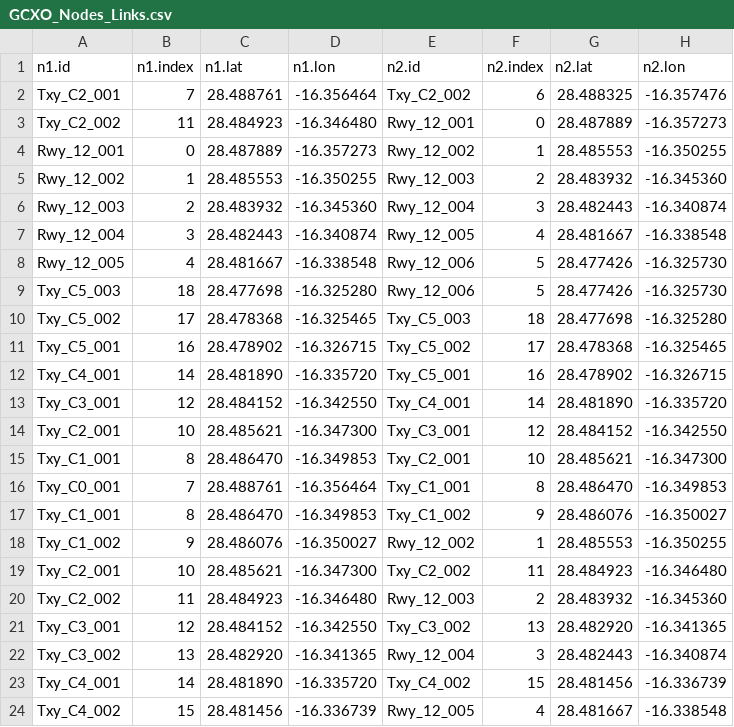
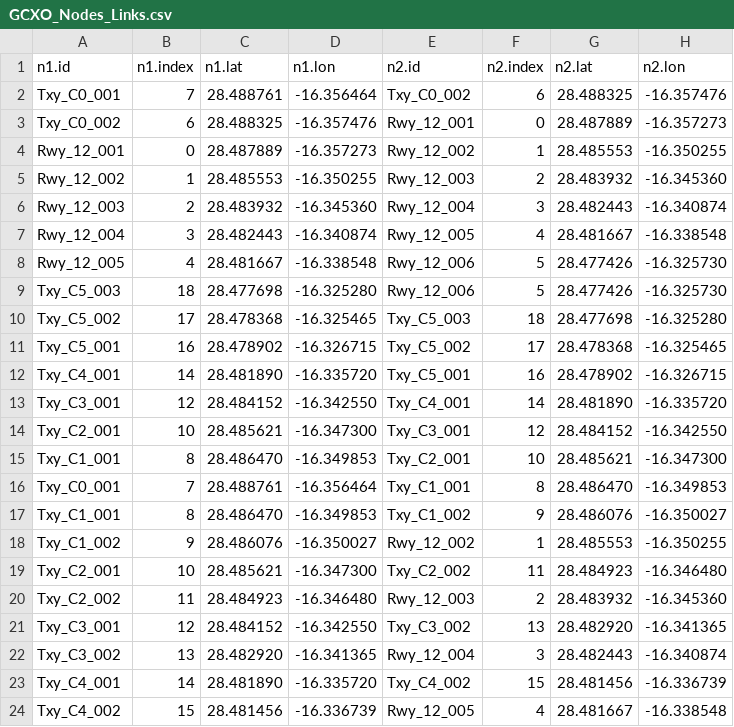
Before and after one commit to ZilD117/LGA-Analysis, a CSV file: taxigen/Airport Layouts/GCXO_Nodes_Links.csv, drawn as a sheet.

```diff
--- a/taxigen/Airport Layouts/GCXO_Nodes_Links.csv
+++ b/taxigen/Airport Layouts/GCXO_Nodes_Links.csv
@@ -1,4 +1,4 @@
 n1.id,n1.index,n1.lat,n1.lon,n2.id,n2.index,n2.lat,n2.lon
-Txy_C2_001,7,28.488761,-16.356464,Txy_C2_002,6,28.488325,-16.357476
-Txy_C2_002,11,28.484923,-16.346480,Rwy_12_001,0,28.487889,-16.357273
+Txy_C0_001,7,28.488761,-16.356464,Txy_C0_002,6,28.488325,-16.357476
+Txy_C0_002,6,28.488325,-16.357476,Rwy_12_001,0,28.487889,-16.357273
 Rwy_12_001,0,28.487889,-16.357273,Rwy_12_002,1,28.485553,-16.350255
```
Also changed, not shown: taxigen/Airport Layouts/GCXO_Nodes_Def.csv, 6 other files.
